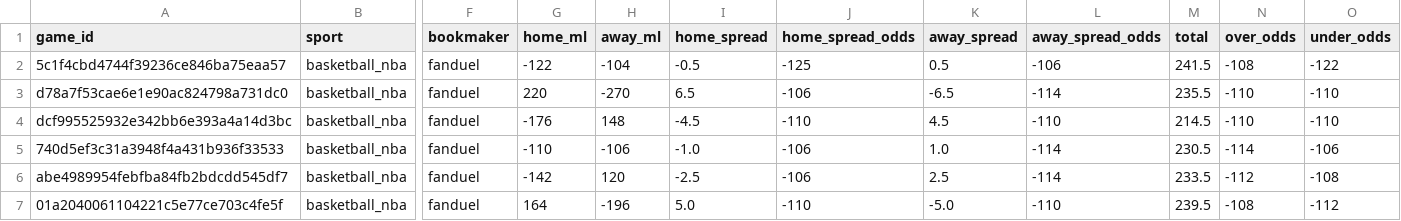
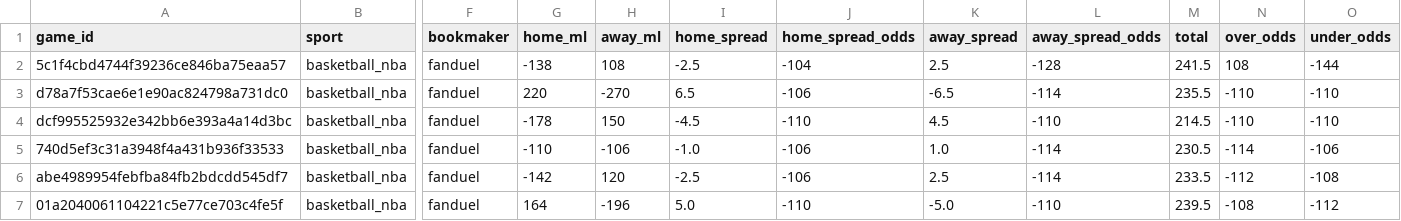
Before and after one commit to missionfromdog/bball-prediction, a CSV file: data/betting/live_odds_latest.csv, drawn as a sheet; only a part is shown, gaps mark what is left out; the diff names each change by its address in the sheet, - before the commit and + after, or states it on an @@ line.

```diff
--- a/data/betting/live_odds_latest.csv
+++ b/data/betting/live_odds_latest.csv
-G2 (home_ml): -122
+G2 (home_ml): -138
-H2 (away_ml): -104
+H2 (away_ml): 108
-I2 (home_spread): -0.5
+I2 (home_spread): -2.5
-J2 (home_spread_odds): -125
+J2 (home_spread_odds): -104
-K2 (away_spread): 0.5
+K2 (away_spread): 2.5
-L2 (away_spread_odds): -106
+L2 (away_spread_odds): -128
-N2 (over_odds): -108
+N2 (over_odds): 108
-O2 (under_odds): -122
+O2 (under_odds): -144
-G4 (home_ml): -176
+G4 (home_ml): -178
-H4 (away_ml): 148
+H4 (away_ml): 150
```
Also changed, not shown: data/betting/live_odds_bookmakers_comparison.csv, data/betting/live_odds_vegas_format.csv.
